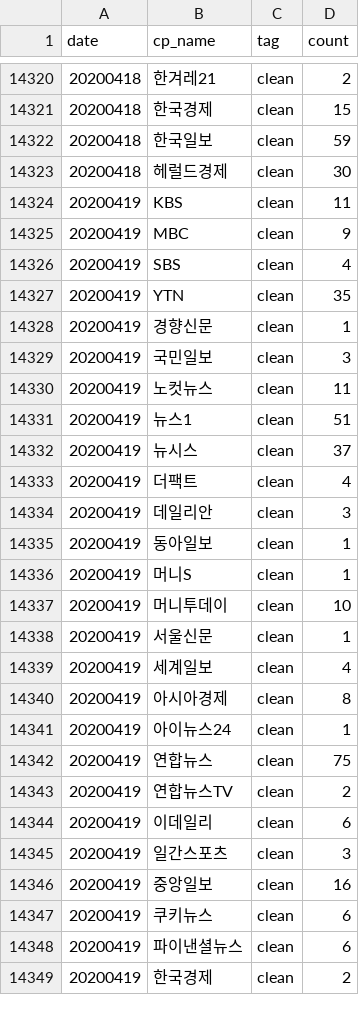
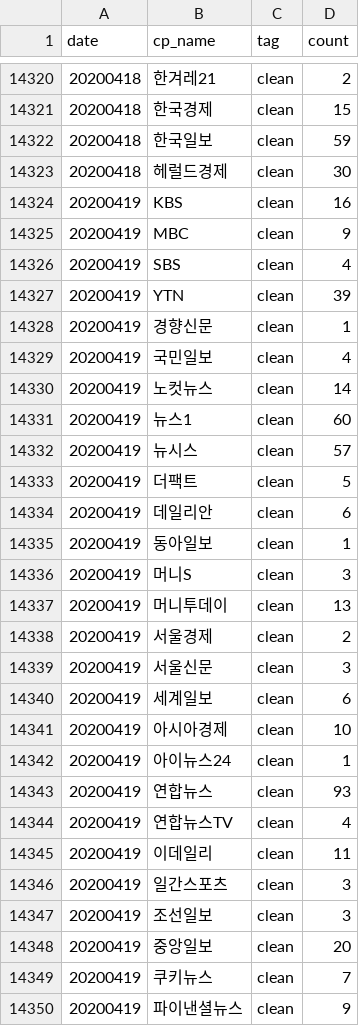
Before and after one commit to newshunter12/done-it-again, a CSV file: _data/stats.csv, drawn as a sheet; only a part is shown, gaps mark what is left out; the shorter side is filled out with more unchanged rows; the diff covers the shown part only.

```diff
--- a/_data/stats.csv
+++ b/_data/stats.csv
@@ -14323,26 +14323,28 @@ date,cp_name,tag,count
 20200418,헤럴드경제,clean,30
-20200419,KBS,clean,11
+20200419,KBS,clean,16
 20200419,MBC,clean,9
 20200419,SBS,clean,4
-20200419,YTN,clean,35
+20200419,YTN,clean,39
 20200419,경향신문,clean,1
-20200419,국민일보,clean,3
-20200419,노컷뉴스,clean,11
-20200419,뉴스1,clean,51
-20200419,뉴시스,clean,37
-20200419,더팩트,clean,4
-20200419,데일리안,clean,3
+20200419,국민일보,clean,4
+20200419,노컷뉴스,clean,14
+20200419,뉴스1,clean,60
+20200419,뉴시스,clean,57
+20200419,더팩트,clean,5
+20200419,데일리안,clean,6
 20200419,동아일보,clean,1
-20200419,머니S,clean,1
-20200419,머니투데이,clean,10
-20200419,서울신문,clean,1
-20200419,세계일보,clean,4
-20200419,아시아경제,clean,8
+20200419,머니S,clean,3
+20200419,머니투데이,clean,13
+20200419,서울경제,clean,2
+20200419,서울신문,clean,3
+20200419,세계일보,clean,6
+20200419,아시아경제,clean,10
 20200419,아이뉴스24,clean,1
-20200419,연합뉴스,clean,75
-20200419,연합뉴스TV,clean,2
-20200419,이데일리,clean,6
+20200419,연합뉴스,clean,93
+20200419,연합뉴스TV,clean,4
+20200419,이데일리,clean,11
 20200419,일간스포츠,clean,3
-20200419,중앙일보,clean,16
-20200419,쿠키뉴스,clean,6
-20200419,파이낸셜뉴스,clean,6
+20200419,조선일보,clean,3
+20200419,중앙일보,clean,20
+20200419,쿠키뉴스,clean,7
+20200419,파이낸셜뉴스,clean,9
```
Also changed, not shown: 1 added row and 2 edited cells elsewhere in this file, _data/stats_best_cps.csv, _data/stats_daily.csv, 1 other file.
